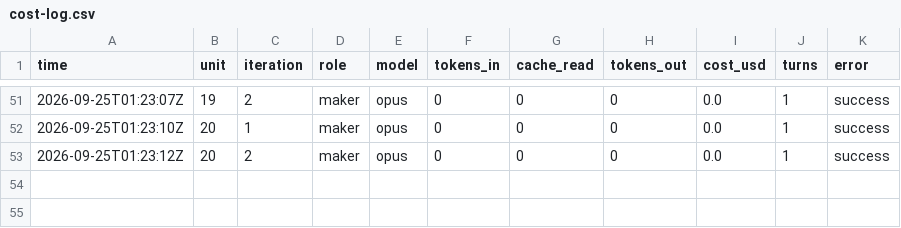
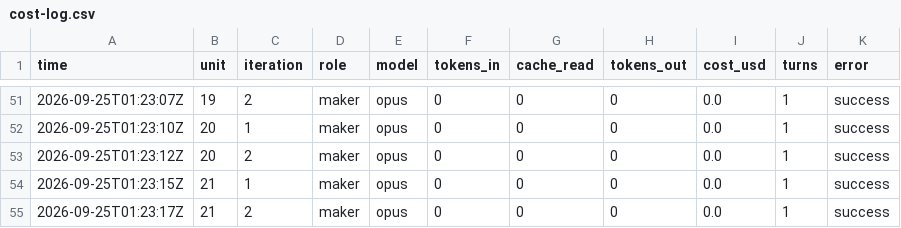
Before and after one commit to PERDANA-LLC/loop.engineering, a CSV file: loops/john-kjv-study/cost-log.csv, drawn as a sheet; only a part is shown, gaps mark what is left out.

```diff
--- a/loops/john-kjv-study/cost-log.csv
+++ b/loops/john-kjv-study/cost-log.csv
@@ -53 +53,3 @@ time,unit,iteration,role,model,tokens_in,cache_read,tokens_out,cost_usd,turns,er
 2026-09-25T01:23:12Z,20,2,maker,opus,0,0,0,0.0,1,success
+2026-09-25T01:23:15Z,21,1,maker,opus,0,0,0,0.0,1,success
+2026-09-25T01:23:17Z,21,2,maker,opus,0,0,0,0.0,1,success
```
Also changed, not shown: loops/john-kjv-study/loop-log.csv, loops/john-kjv-study/units.tsv, 3 other files.
